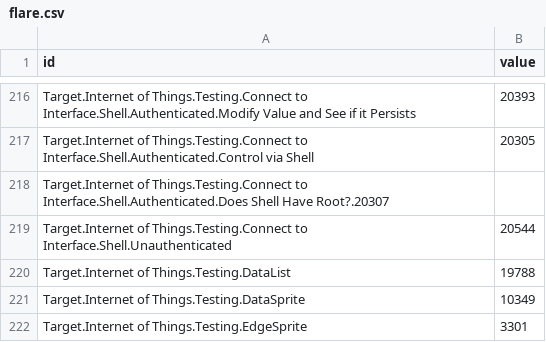
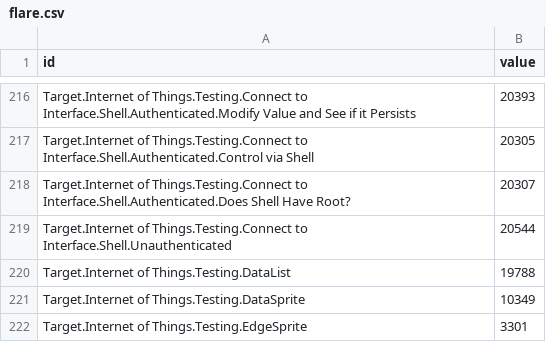
Before and after one commit to dynamicparallax/dynamicparallax.github.io, a CSV file: pages/flare.csv, drawn as a sheet; only a part is shown, gaps mark what is left out.

Commit message:
Update flare.csv

```diff
--- a/pages/flare.csv
+++ b/pages/flare.csv
@@ -217,3 +217,3 @@ Target.Internet of Things.Testing.Connect to Interface.Shell.Authenticated.Modif
 Target.Internet of Things.Testing.Connect to Interface.Shell.Authenticated.Control via Shell,20305
-Target.Internet of Things.Testing.Connect to Interface.Shell.Authenticated.Does Shell Have Root?.20307
+Target.Internet of Things.Testing.Connect to Interface.Shell.Authenticated.Does Shell Have Root?,20307
 Target.Internet of Things.Testing.Connect to Interface.Shell.Unauthenticated,20544
```
